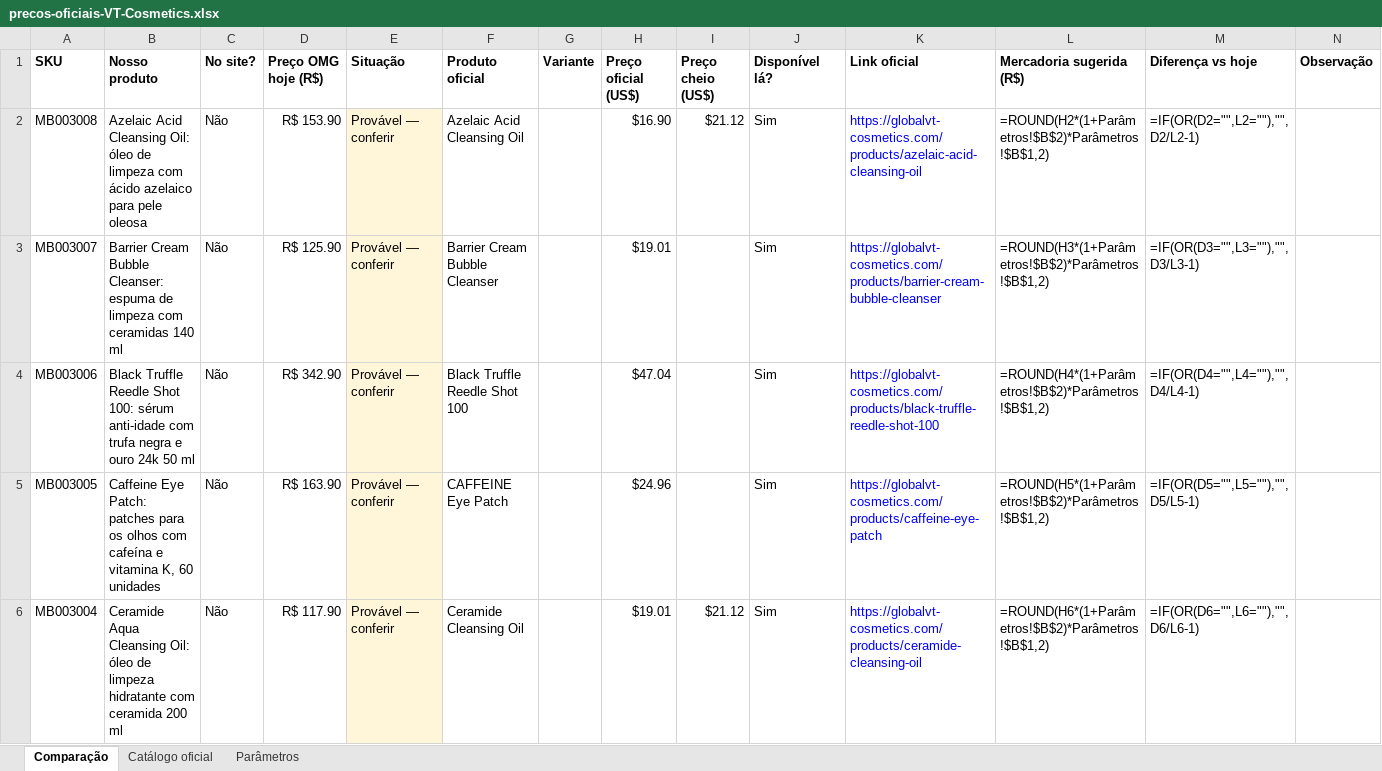
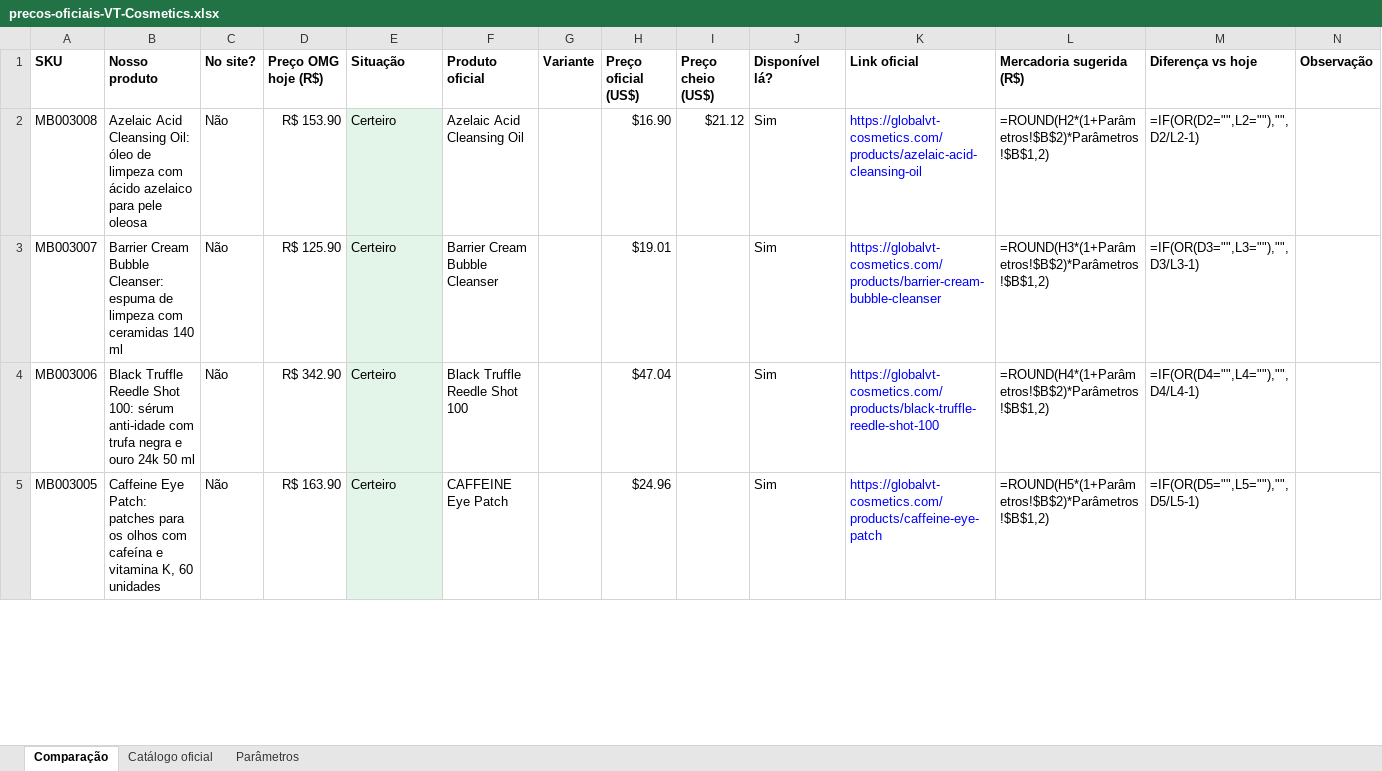
Before and after one commit to brunotae/omg-erp, an Excel workbook: tools/precos/planilhas/precos-oficiais-VT-Cosmetics.xlsx, sheet Comparação, drawn as a sheet; only a part is shown; values as stored, in another font and other column widths than the file's, no borders; formulas without a stored value are shown as written; table styles not drawn; removed rows and columns are numbered as before the commit, all else as after; the diff covers the shown part only; the diff names each change by its address in the sheet, - before the commit and + after, or states it on an @@ line.

```diff
--- a/tools/precos/planilhas/precos-oficiais-VT-Cosmetics.xlsx (sheet Comparação)
+++ b/tools/precos/planilhas/precos-oficiais-VT-Cosmetics.xlsx (sheet Comparação)
-E2:E5 (Situação): Provável — conferir
+E2:E5 (Situação): Certeiro
-E2:E5 fill: #FFF6DA
+E2:E5 fill: #E3F4E8
-row 6: MB003004 | Ceramide Aqua Cleansing Oil: óleo de limpeza hidratante com ceramida 200 ml | Não | R$ 117.90 | Provável — conferir | Ceramide Cleansing Oil |  | $19.01 | $21.12 | Sim | https://globalvt-cosmetics.com/products/ceramide-cleansing-oil | =ROUND(H6*(1+Parâmetros!$B$2)*Parâmetros!$B$1,2) | =IF(OR(D6="",L6=""),"",D6/L6-1)
```
Also changed, not shown: 14 added rows, 13 removed rows, 168 edited cells and cell formats elsewhere in this sheet, sheet Parâmetros, tools/precos/planilhas/precos-oficiais-COSRX.xlsx, tools/precos/planilhas/precos-oficiais-ROUND-LAB.xlsx, 10 other files.
